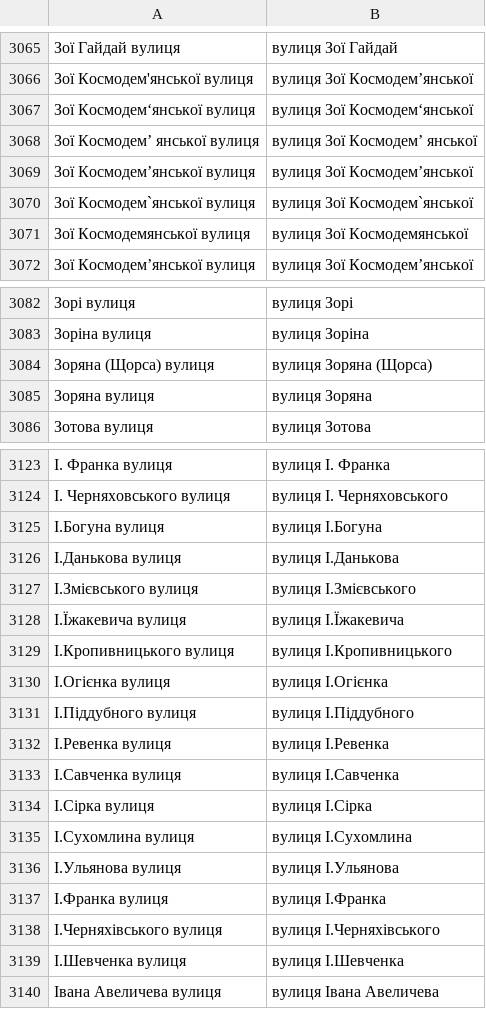
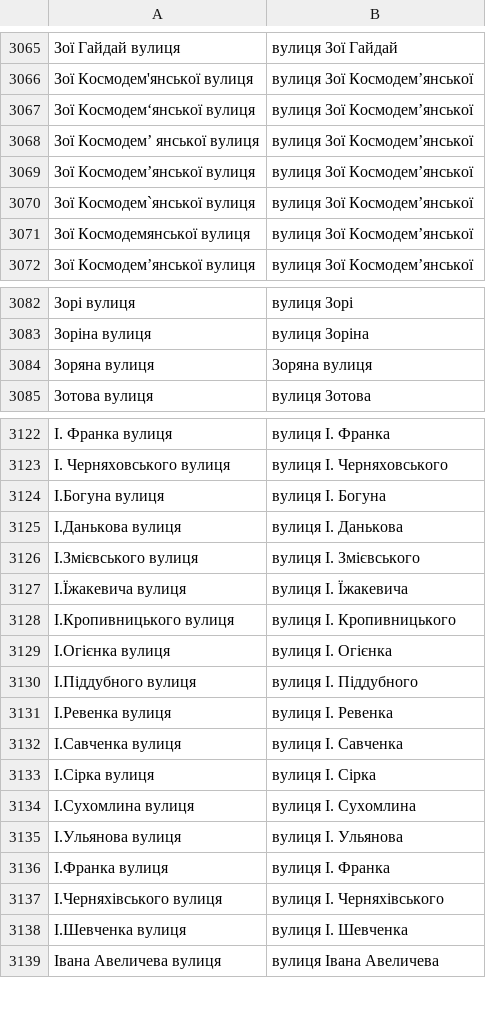
Before and after one commit to mellangr/mellangr.github.io, a TSV file: assets/streets/імена чи прізвища вулиця.tsv, drawn as a sheet; only a part is shown, gaps mark what is left out; the diff covers the shown part only.

Commit message:
Дійшов до К

```diff
--- a/assets/streets/імена чи прізвища вулиця.tsv
+++ b/assets/streets/імена чи прізвища вулиця.tsv
@@ -3066,7 +3066,7 @@
 Зої Космодем'янської вулиця	вулиця Зої Космодемʼянської
-Зої Космодем‘янської вулиця	вулиця Зої Космодем‘янської
-Зої Космодем’ янської вулиця	вулиця Зої Космодемʼ янської
+Зої Космодем‘янської вулиця	вулиця Зої Космодемʼянської
+Зої Космодем’ янської вулиця	вулиця Зої Космодемʼянської
 Зої Космодем’янської вулиця	вулиця Зої Космодемʼянської
-Зої Космодем`янської вулиця	вулиця Зої Космодем`янської
-Зої Космодемянської вулиця	вулиця Зої Космодемянської
+Зої Космодем`янської вулиця	вулиця Зої Космодемʼянської
+Зої Космодемянської вулиця	вулиця Зої Космодемʼянської
 Зої Космодемʼянської вулиця	вулиця Зої Космодемʼянської
@@ -3083,4 +3083,3 @@
 Зоріна вулиця	вулиця Зоріна
-Зоряна (Щорса) вулиця	вулиця Зоряна (Щорса)
-Зоряна вулиця	вулиця Зоряна
+Зоряна вулиця	Зоряна вулиця
 Зотова вулиця	вулиця Зотова
@@ -3124,17 +3123,17 @@
 І. Черняховського вулиця	вулиця І. Черняховського
-І.Богуна вулиця	вулиця І.Богуна
-І.Данькова вулиця	вулиця І.Данькова
-І.Змієвського вулиця	вулиця І.Змієвського
-І.Їжакевича вулиця	вулиця І.Їжакевича
-І.Кропивницького вулиця	вулиця І.Кропивницького
-І.Огієнка вулиця	вулиця І.Огієнка
-І.Піддубного вулиця	вулиця І.Піддубного
-І.Ревенка вулиця	вулиця І.Ревенка
-І.Савченка вулиця	вулиця І.Савченка
-І.Сірка вулиця	вулиця І.Сірка
-І.Сухомлина вулиця	вулиця І.Сухомлина
-І.Ульянова вулиця	вулиця І.Ульянова
-І.Франка вулиця	вулиця І.Франка
-І.Черняхівського вулиця	вулиця І.Черняхівського
-І.Шевченка вулиця	вулиця І.Шевченка
+І.Богуна вулиця	вулиця І. Богуна
+І.Данькова вулиця	вулиця І. Данькова
+І.Змієвського вулиця	вулиця І. Змієвського
+І.Їжакевича вулиця	вулиця І. Їжакевича
+І.Кропивницького вулиця	вулиця І. Кропивницького
+І.Огієнка вулиця	вулиця І. Огієнка
+І.Піддубного вулиця	вулиця І. Піддубного
+І.Ревенка вулиця	вулиця І. Ревенка
+І.Савченка вулиця	вулиця І. Савченка
+І.Сірка вулиця	вулиця І. Сірка
+І.Сухомлина вулиця	вулиця І. Сухомлина
+І.Ульянова вулиця	вулиця І. Ульянова
+І.Франка вулиця	вулиця І. Франка
+І.Черняхівського вулиця	вулиця І. Черняхівського
+І.Шевченка вулиця	вулиця І. Шевченка
 Івана Авеличева вулиця	вулиця Івана Авеличева
```
Also changed, not shown: 5 removed rows and 82 edited cells elsewhere in this file.
